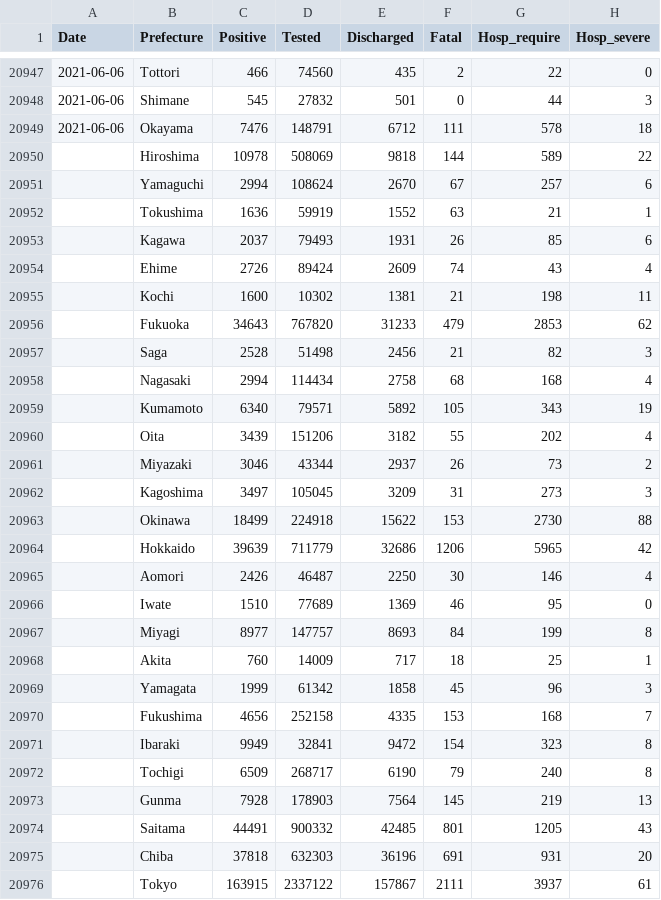
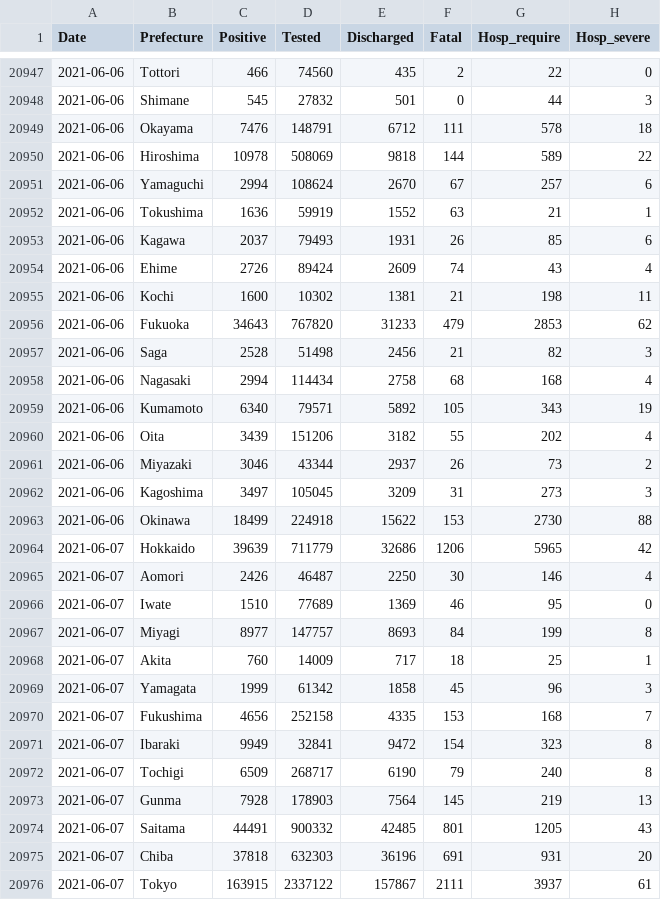
Before and after one commit to lisphilar/covid19-sir, a CSV file: data/japan/covid_jpn_prefecture.csv, drawn as a sheet; only a part is shown, gaps mark what is left out; the diff covers the shown part only.

Commit message:
Update covid_jpn_prefecture.csv
data: fix empty date

```diff
--- a/data/japan/covid_jpn_prefecture.csv
+++ b/data/japan/covid_jpn_prefecture.csv
@@ -20949,28 +20949,28 @@ Date,Prefecture,Positive,Tested,Discharged,Fatal,Hosp_require,Hosp_severe
 2021-06-06,Okayama,7476,148791,6712,111,578,18
-,Hiroshima,10978,508069,9818,144,589,22
-,Yamaguchi,2994,108624,2670,67,257,6
-,Tokushima,1636,59919,1552,63,21,1
-,Kagawa,2037,79493,1931,26,85,6
-,Ehime,2726,89424,2609,74,43,4
-,Kochi,1600,10302,1381,21,198,11
-,Fukuoka,34643,767820,31233,479,2853,62
-,Saga,2528,51498,2456,21,82,3
-,Nagasaki,2994,114434,2758,68,168,4
-,Kumamoto,6340,79571,5892,105,343,19
-,Oita,3439,151206,3182,55,202,4
-,Miyazaki,3046,43344,2937,26,73,2
-,Kagoshima,3497,105045,3209,31,273,3
-,Okinawa,18499,224918,15622,153,2730,88
-,Hokkaido,39639,711779,32686,1206,5965,42
-,Aomori,2426,46487,2250,30,146,4
-,Iwate,1510,77689,1369,46,95,0
-,Miyagi,8977,147757,8693,84,199,8
-,Akita,760,14009,717,18,25,1
-,Yamagata,1999,61342,1858,45,96,3
-,Fukushima,4656,252158,4335,153,168,7
-,Ibaraki,9949,32841,9472,154,323,8
-,Tochigi,6509,268717,6190,79,240,8
-,Gunma,7928,178903,7564,145,219,13
-,Saitama,44491,900332,42485,801,1205,43
-,Chiba,37818,632303,36196,691,931,20
-,Tokyo,163915,2337122,157867,2111,3937,61
+2021-06-06,Hiroshima,10978,508069,9818,144,589,22
+2021-06-06,Yamaguchi,2994,108624,2670,67,257,6
+2021-06-06,Tokushima,1636,59919,1552,63,21,1
+2021-06-06,Kagawa,2037,79493,1931,26,85,6
+2021-06-06,Ehime,2726,89424,2609,74,43,4
+2021-06-06,Kochi,1600,10302,1381,21,198,11
+2021-06-06,Fukuoka,34643,767820,31233,479,2853,62
+2021-06-06,Saga,2528,51498,2456,21,82,3
+2021-06-06,Nagasaki,2994,114434,2758,68,168,4
+2021-06-06,Kumamoto,6340,79571,5892,105,343,19
+2021-06-06,Oita,3439,151206,3182,55,202,4
+2021-06-06,Miyazaki,3046,43344,2937,26,73,2
+2021-06-06,Kagoshima,3497,105045,3209,31,273,3
+2021-06-06,Okinawa,18499,224918,15622,153,2730,88
+2021-06-07,Hokkaido,39639,711779,32686,1206,5965,42
+2021-06-07,Aomori,2426,46487,2250,30,146,4
+2021-06-07,Iwate,1510,77689,1369,46,95,0
+2021-06-07,Miyagi,8977,147757,8693,84,199,8
+2021-06-07,Akita,760,14009,717,18,25,1
+2021-06-07,Yamagata,1999,61342,1858,45,96,3
+2021-06-07,Fukushima,4656,252158,4335,153,168,7
+2021-06-07,Ibaraki,9949,32841,9472,154,323,8
+2021-06-07,Tochigi,6509,268717,6190,79,240,8
+2021-06-07,Gunma,7928,178903,7564,145,219,13
+2021-06-07,Saitama,44491,900332,42485,801,1205,43
+2021-06-07,Chiba,37818,632303,36196,691,931,20
+2021-06-07,Tokyo,163915,2337122,157867,2111,3937,61
```
Also changed, not shown: 34 edited cells elsewhere in this file.
